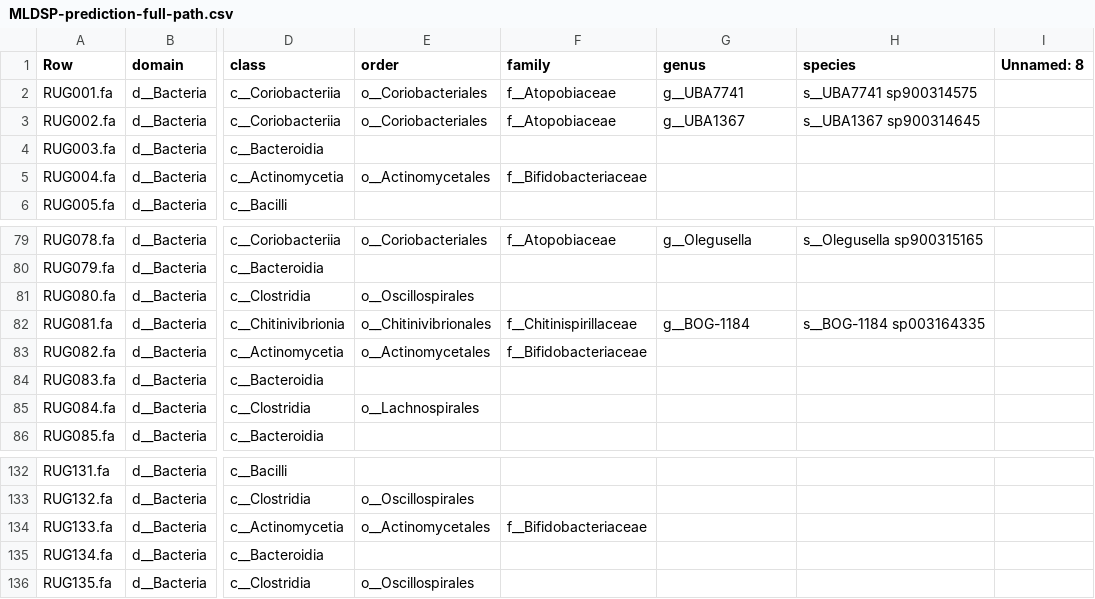
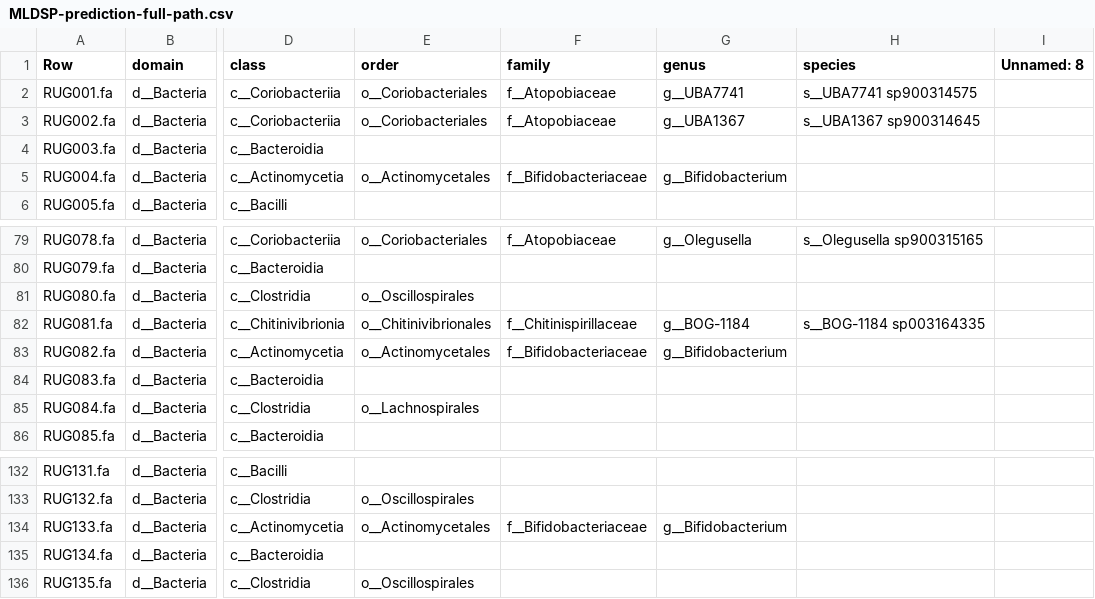
Before and after one commit to wxli0/MT-MAG, a CSV file: outputs-r202/MLDSP-prediction-full-path.csv, drawn as a sheet; only a part is shown, gaps mark what is left out; the diff names each change by its address in the sheet, - before the commit and + after, or states it on an @@ line.

Commit message:
updated outputs

```diff
--- a/outputs-r202/MLDSP-prediction-full-path.csv
+++ b/outputs-r202/MLDSP-prediction-full-path.csv
-G5 (genus): (empty)
+G5 (genus): g__Bifidobacterium
-G83 (genus): (empty)
+G83 (genus): g__Bifidobacterium
-G134 (genus): (empty)
+G134 (genus): g__Bifidobacterium
```
Also changed, not shown: 1 other file.
